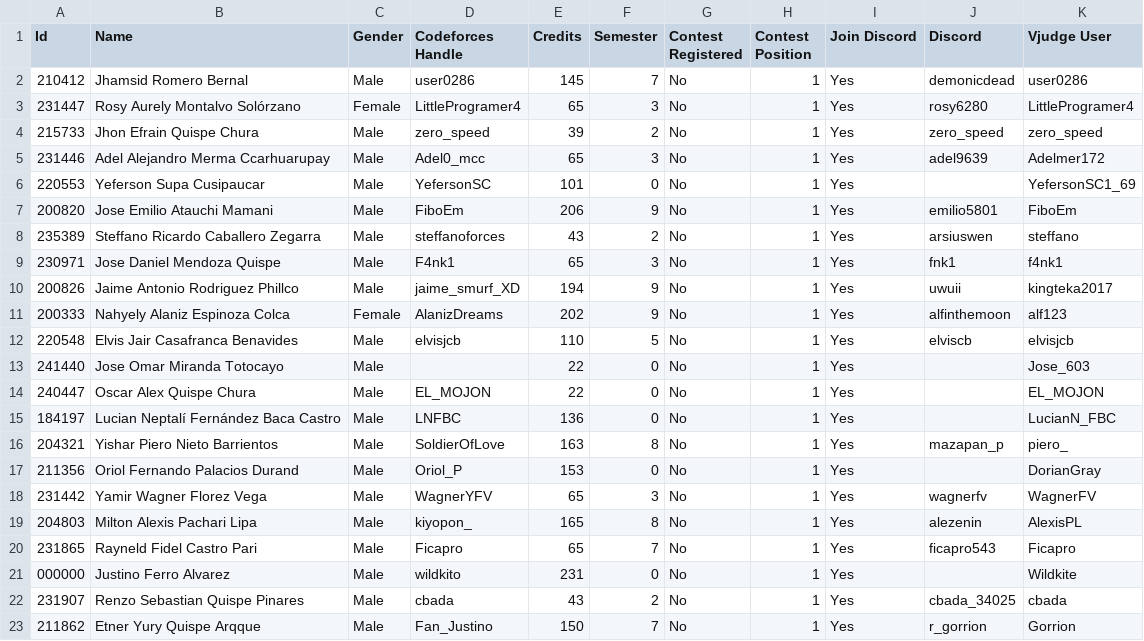
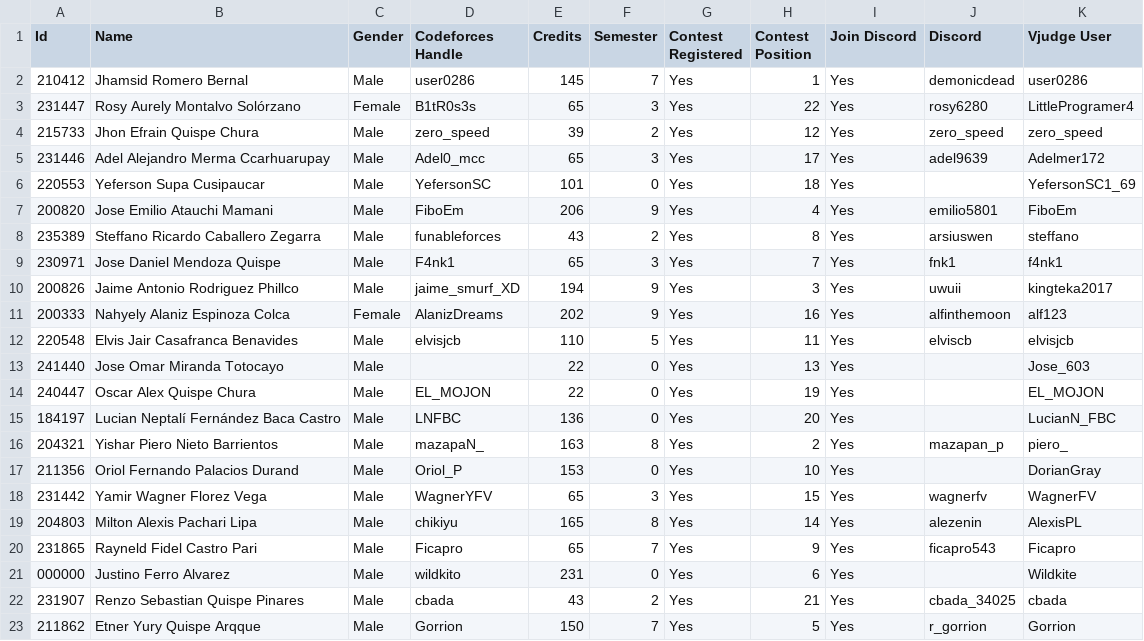
Before and after one commit to Competitive-Programming-UNSAAC/tools, a CSV file: ranking/selectiva-icpc-2024/registered.csv, drawn as a sheet.

```diff
--- a/ranking/selectiva-icpc-2024/registered.csv
+++ b/ranking/selectiva-icpc-2024/registered.csv
@@ -1,23 +1,23 @@
 Id,Name,Gender,Codeforces Handle,Credits,Semester,Contest Registered,Contest Position,Join Discord,Discord,Vjudge User
-210412,Jhamsid Romero Bernal,Male,user0286,145,7,No,1,Yes,demonicdead,user0286
-231447,Rosy Aurely Montalvo Solórzano,Female,LittleProgramer4,65,3,No,1,Yes,rosy6280,LittleProgramer4
-215733,Jhon Efrain Quispe Chura,Male,zero_speed,39,2,No,1,Yes,zero_speed,zero_speed
-231446,Adel Alejandro Merma Ccarhuarupay,Male,Adel0_mcc,65,3,No,1,Yes,adel9639,Adelmer172
-220553,Yeferson Supa Cusipaucar,Male,YefersonSC,101,0,No,1,Yes,,YefersonSC1_69
-200820,Jose Emilio Atauchi Mamani,Male,FiboEm,206,9,No,1,Yes,emilio5801,FiboEm
-235389,Steffano Ricardo Caballero Zegarra,Male,steffanoforces,43,2,No,1,Yes,arsiuswen,steffano
-230971,Jose Daniel Mendoza Quispe,Male,F4nk1,65,3,No,1,Yes,fnk1,f4nk1
-200826,Jaime Antonio Rodriguez Phillco,Male,jaime_smurf_XD,194,9,No,1,Yes,uwuii,kingteka2017
-200333,Nahyely Alaniz Espinoza Colca,Female,AlanizDreams,202,9,No,1,Yes,alfinthemoon,alf123
-220548,Elvis Jair Casafranca Benavides,Male,elvisjcb,110,5,No,1,Yes,elviscb,elvisjcb
-241440,Jose Omar Miranda Totocayo,Male,,22,0,No,1,Yes,,Jose_603
-240447,Oscar Alex Quispe Chura,Male,EL_MOJON,22,0,No,1,Yes,,EL_MOJON
-184197,Lucian Neptalí Fernández Baca Castro,Male,LNFBC,136,0,No,1,Yes,,LucianN_FBC
-204321,Yishar Piero Nieto Barrientos,Male,SoldierOfLove,163,8,No,1,Yes,mazapan_p,piero_
-211356,Oriol Fernando Palacios Durand ,Male,Oriol_P,153,0,No,1,Yes,,DorianGray
-231442,Yamir Wagner Florez Vega ,Male,WagnerYFV,65,3,No,1,Yes,wagnerfv,WagnerFV
-204803,Milton Alexis Pachari Lipa,Male,kiyopon_,165,8,No,1,Yes,alezenin,AlexisPL
-231865,Rayneld Fidel Castro Pari,Male,Ficapro,65,7,No,1,Yes,ficapro543,Ficapro
-000000,Justino Ferro Alvarez,Male,wildkito,231,0,No,1,Yes,,Wildkite
-231907,Renzo Sebastian Quispe Pinares,Male,cbada,43,2,No,1,Yes,cbada_34025,cbada
-211862,Etner Yury Quispe Arqque,Male,Fan_Justino,150,7,No,1,Yes,r_gorrion,Gorrion
+210412,Jhamsid Romero Bernal,Male,user0286,145,7,Yes,1,Yes,demonicdead,user0286
+231447,Rosy Aurely Montalvo Solórzano,Female,B1tR0s3s,65,3,Yes,22,Yes,rosy6280,LittleProgramer4
+215733,Jhon Efrain Quispe Chura,Male,zero_speed,39,2,Yes,12,Yes,zero_speed,zero_speed
+231446,Adel Alejandro Merma Ccarhuarupay,Male,Adel0_mcc,65,3,Yes,17,Yes,adel9639,Adelmer172
+220553,Yeferson Supa Cusipaucar,Male,YefersonSC,101,0,Yes,18,Yes,,YefersonSC1_69
+200820,Jose Emilio Atauchi Mamani,Male,FiboEm,206,9,Yes,4,Yes,emilio5801,FiboEm
+235389,Steffano Ricardo Caballero Zegarra,Male,funableforces,43,2,Yes,8,Yes,arsiuswen,steffano
+230971,Jose Daniel Mendoza Quispe,Male,F4nk1,65,3,Yes,7,Yes,fnk1,f4nk1
+200826,Jaime Antonio Rodriguez Phillco,Male,jaime_smurf_XD,194,9,Yes,3,Yes,uwuii,kingteka2017
+200333,Nahyely Alaniz Espinoza Colca,Female,AlanizDreams,202,9,Yes,16,Yes,alfinthemoon,alf123
+220548,Elvis Jair Casafranca Benavides,Male,elvisjcb,110,5,Yes,11,Yes,elviscb,elvisjcb
+241440,Jose Omar Miranda Totocayo,Male,,22,0,Yes,13,Yes,,Jose_603
+240447,Oscar Alex Quispe Chura,Male,EL_MOJON,22,0,Yes,19,Yes,,EL_MOJON
+184197,Lucian Neptalí Fernández Baca Castro,Male,LNFBC,136,0,Yes,20,Yes,,LucianN_FBC
+204321,Yishar Piero Nieto Barrientos,Male,mazapaN_,163,8,Yes,2,Yes,mazapan_p,piero_
+211356,Oriol Fernando Palacios Durand ,Male,Oriol_P,153,0,Yes,10,Yes,,DorianGray
+231442,Yamir Wagner Florez Vega ,Male,WagnerYFV,65,3,Yes,15,Yes,wagnerfv,WagnerFV
+204803,Milton Alexis Pachari Lipa,Male,chikiyu,165,8,Yes,14,Yes,alezenin,AlexisPL
+231865,Rayneld Fidel Castro Pari,Male,Ficapro,65,7,Yes,9,Yes,ficapro543,Ficapro
+000000,Justino Ferro Alvarez,Male,wildkito,231,0,Yes,6,Yes,,Wildkite
+231907,Renzo Sebastian Quispe Pinares,Male,cbada,43,2,Yes,21,Yes,cbada_34025,cbada
+211862,Etner Yury Quispe Arqque,Male,Gorrion,150,7,Yes,5,Yes,r_gorrion,Gorrion
```
Also changed, not shown: 5 other files.
